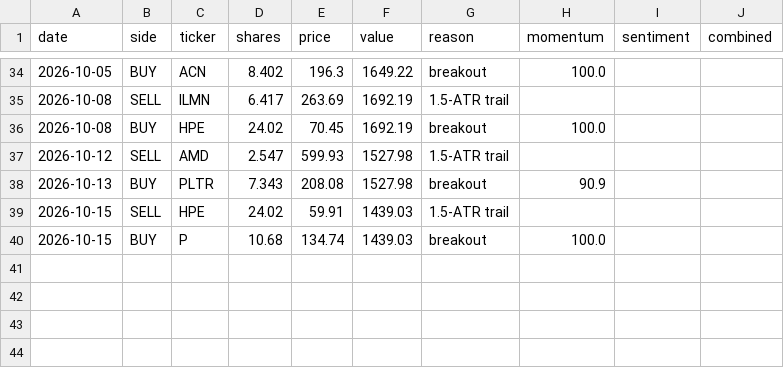
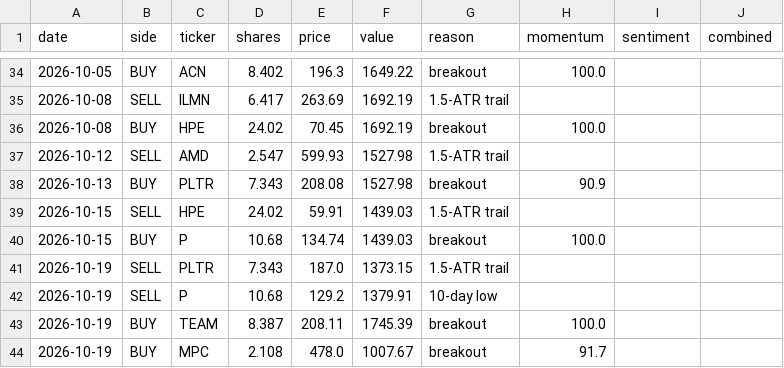
Before and after one commit to HYC1102/ATR-breakout-strategy, a CSV file: data/paper_trades.csv, drawn as a sheet; only a part is shown, gaps mark what is left out; the diff names each change by its address in the sheet, - before the commit and + after, or states it on an @@ line.

```diff
--- a/data/paper_trades.csv
+++ b/data/paper_trades.csv
+row 41: 2026-10-19 | SELL | PLTR | 7.343 | 187.0 | 1373.15 | 1.5-ATR trail
+row 42: 2026-10-19 | SELL | P | 10.68 | 129.2 | 1379.91 | 10-day low
+row 43: 2026-10-19 | BUY | TEAM | 8.387 | 208.11 | 1745.39 | breakout | 100.0
+row 44: 2026-10-19 | BUY | MPC | 2.108 | 478.0 | 1007.67 | breakout | 91.7
```
Also changed, not shown: data/paper_equity.csv, data/paper_etf_equity.csv, 5 other files.
